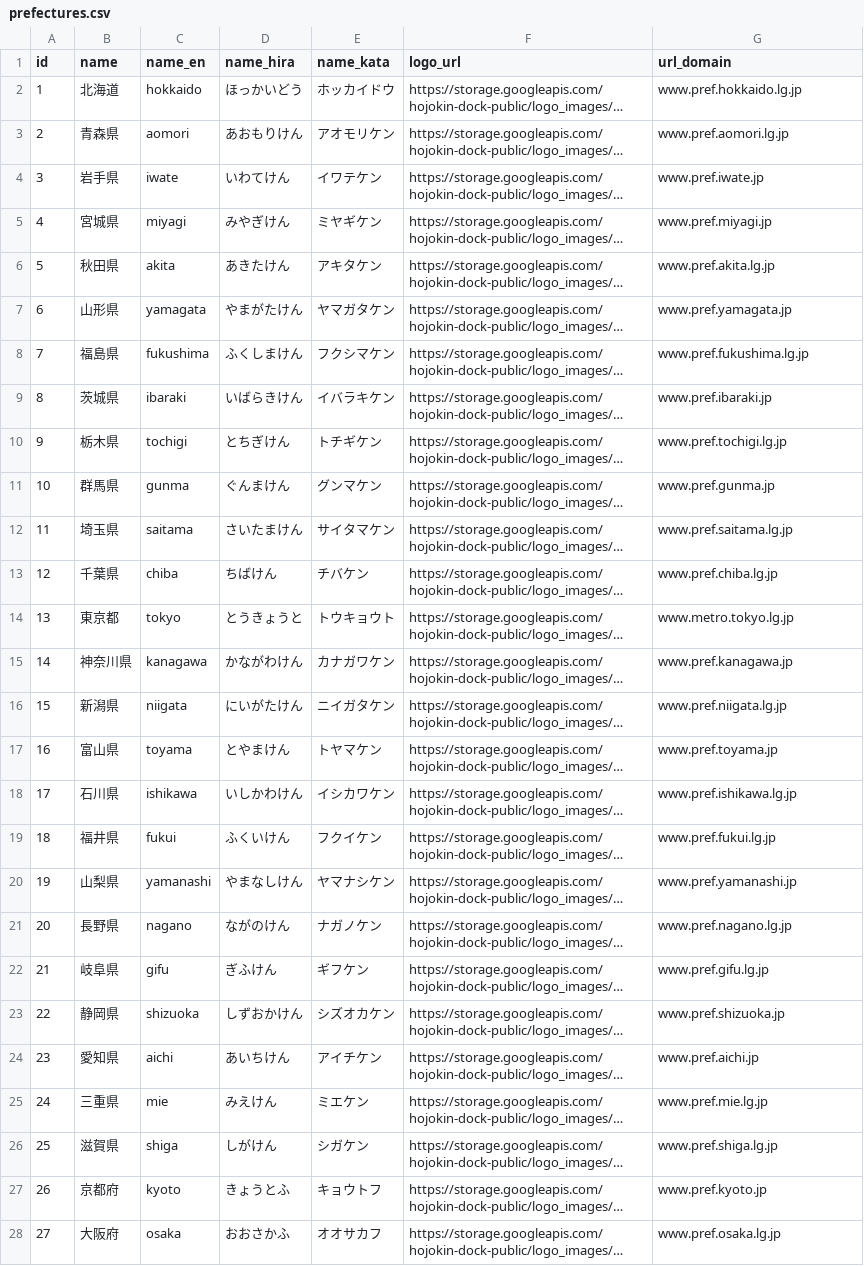
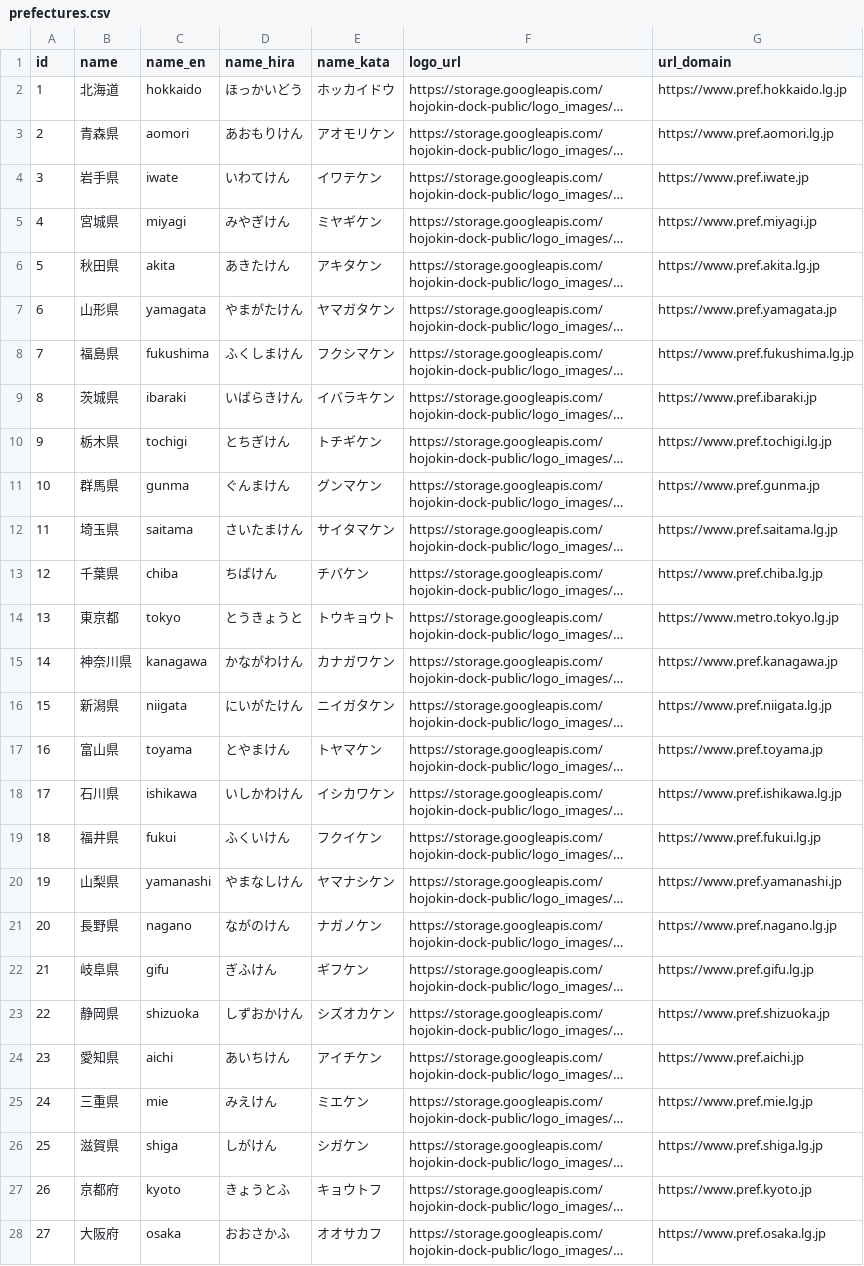
Before and after one commit to SotaSato-stst/git_sotasato_back, a CSV file: api_server/db/seeds/prefectures.csv, drawn as a sheet; only a part is shown; long unchanged cells end in …; the diff covers the shown part only; the diff names each change by its address in the sheet, - before the commit and + after, or states it on an @@ line.

Commit message:
Fix domain url

```diff
--- a/api_server/db/seeds/prefectures.csv
+++ b/api_server/db/seeds/prefectures.csv
-G2 (url_domain): www.pref.hokkaido.lg.jp
+G2 (url_domain): https://www.pref.hokkaido.lg.jp
-G3 (url_domain): www.pref.aomori.lg.jp
+G3 (url_domain): https://www.pref.aomori.lg.jp
-G4 (url_domain): www.pref.iwate.jp
+G4 (url_domain): https://www.pref.iwate.jp
-G5 (url_domain): www.pref.miyagi.jp
+G5 (url_domain): https://www.pref.miyagi.jp
-G6 (url_domain): www.pref.akita.lg.jp
+G6 (url_domain): https://www.pref.akita.lg.jp
-G7 (url_domain): www.pref.yamagata.jp
+G7 (url_domain): https://www.pref.yamagata.jp
-G8 (url_domain): www.pref.fukushima.lg.jp
+G8 (url_domain): https://www.pref.fukushima.lg.jp
-G9 (url_domain): www.pref.ibaraki.jp
+G9 (url_domain): https://www.pref.ibaraki.jp
-G10 (url_domain): www.pref.tochigi.lg.jp
+G10 (url_domain): https://www.pref.tochigi.lg.jp
-G11 (url_domain): www.pref.gunma.jp
+G11 (url_domain): https://www.pref.gunma.jp
-G12 (url_domain): www.pref.saitama.lg.jp
+G12 (url_domain): https://www.pref.saitama.lg.jp
-G13 (url_domain): www.pref.chiba.lg.jp
+G13 (url_domain): https://www.pref.chiba.lg.jp
-G14 (url_domain): www.metro.tokyo.lg.jp
+G14 (url_domain): https://www.metro.tokyo.lg.jp
-G15 (url_domain): www.pref.kanagawa.jp
+G15 (url_domain): https://www.pref.kanagawa.jp
-G16 (url_domain): www.pref.niigata.lg.jp
+G16 (url_domain): https://www.pref.niigata.lg.jp
-G17 (url_domain): www.pref.toyama.jp
+G17 (url_domain): https://www.pref.toyama.jp
-G18 (url_domain): www.pref.ishikawa.lg.jp
+G18 (url_domain): https://www.pref.ishikawa.lg.jp
-G19 (url_domain): www.pref.fukui.lg.jp
+G19 (url_domain): https://www.pref.fukui.lg.jp
-G20 (url_domain): www.pref.yamanashi.jp
+G20 (url_domain): https://www.pref.yamanashi.jp
-G21 (url_domain): www.pref.nagano.lg.jp
+G21 (url_domain): https://www.pref.nagano.lg.jp
-G22 (url_domain): www.pref.gifu.lg.jp
+G22 (url_domain): https://www.pref.gifu.lg.jp
-G23 (url_domain): www.pref.shizuoka.jp
+G23 (url_domain): https://www.pref.shizuoka.jp
-G24 (url_domain): www.pref.aichi.jp
+G24 (url_domain): https://www.pref.aichi.jp
-G25 (url_domain): www.pref.mie.lg.jp
+G25 (url_domain): https://www.pref.mie.lg.jp
-G26 (url_domain): www.pref.shiga.lg.jp
+G26 (url_domain): https://www.pref.shiga.lg.jp
-G27 (url_domain): www.pref.kyoto.jp
+G27 (url_domain): https://www.pref.kyoto.jp
-G28 (url_domain): www.pref.osaka.lg.jp
+G28 (url_domain): https://www.pref.osaka.lg.jp
```
Also changed, not shown: 20 edited cells elsewhere in this file, 1 other file.
